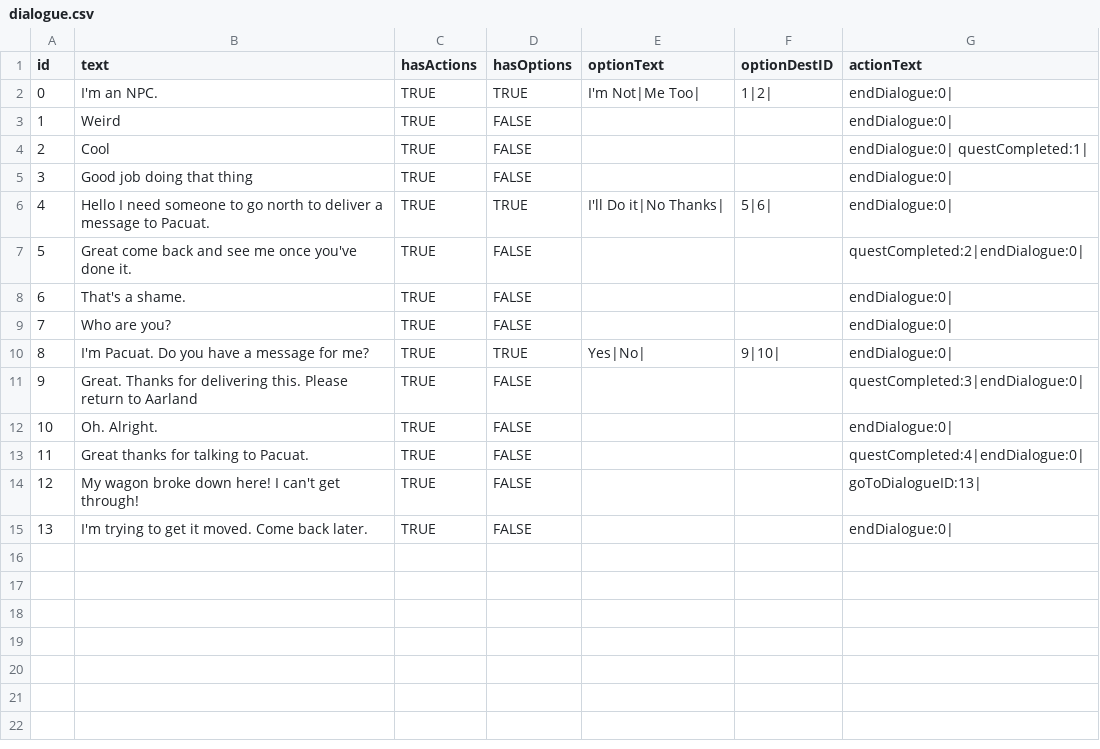
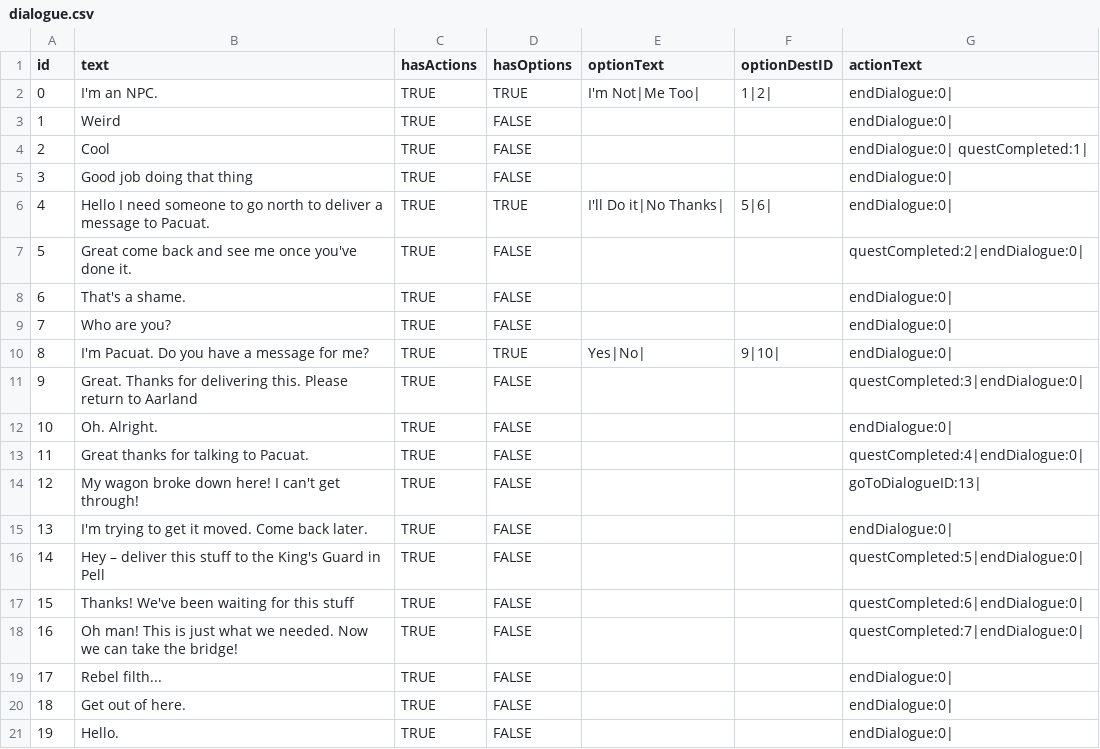
Before and after one commit to rayfrye/2D-Turn-Based-RPG, a CSV file: Assets/Resources/CSV/GameData/dialogue.csv, drawn as a sheet; the diff names each change by its address in the sheet, - before the commit and + after, or states it on an @@ line.

Commit message:
Build 37
Created Bar in Gwain, created new quests for player to deliver goods to
Pell from Gwain Barkeeper. Player is supposed to deliver goods to King's
Guard, but player can deliver them to rebel's for alternate ending of
quest.

```diff
--- a/Assets/Resources/CSV/GameData/dialogue.csv
+++ b/Assets/Resources/CSV/GameData/dialogue.csv
+row 16: 14 | Hey – deliver this stuff to the King's Guard in Pell | TRUE | FALSE |  |  | questCompleted:5|endDialogue:0
+row 17: 15 | Thanks! We've been waiting for this stuff | TRUE | FALSE |  |  | questCompleted:6|endDialogue:0
+row 18: 16 | Oh man! This is just what we needed. Now we can take the bridge! | TRUE | FALSE |  |  | questCompleted:7|endDialogue:0
+row 19: 17 | Rebel filth... | TRUE | FALSE |  |  | endDialogue:0
+row 20: 18 | Get out of here. | TRUE | FALSE |  |  | endDialogue:0
+row 21: 19 | Hello. | TRUE | FALSE |  |  | endDialogue:0
```
Also changed, not shown: Assets/Resources/CSV/GameData/quests.csv, Assets/Resources/CSV/Gwain Tavern.csv, 21 other files.
